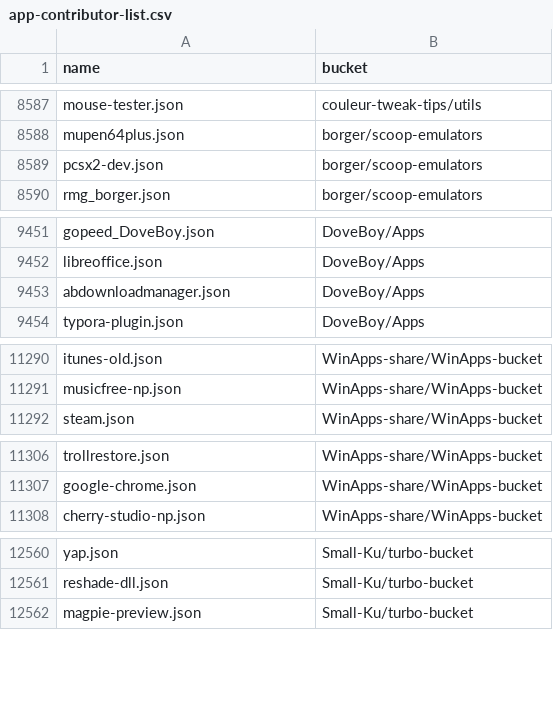
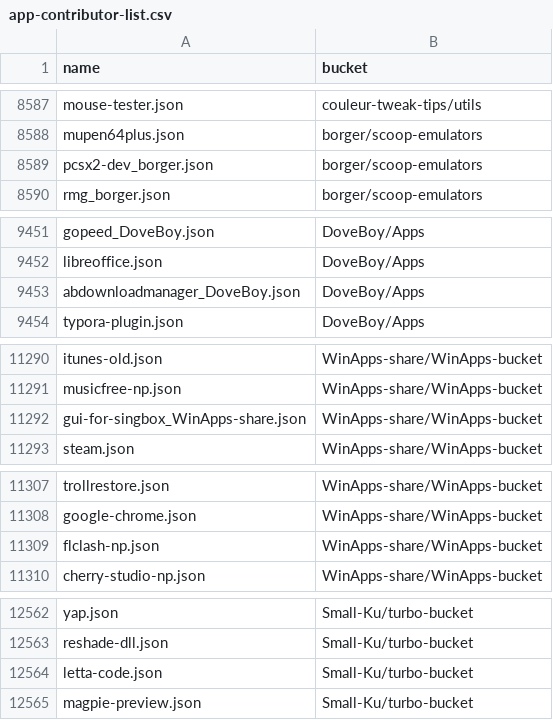
Before and after one commit to XiHanQWQ/scoop-apps, a CSV file: app-contributor-list.csv, drawn as a sheet; only a part is shown, gaps mark what is left out; the diff covers the shown part only.

```diff
--- a/app-contributor-list.csv
+++ b/app-contributor-list.csv
@@ -8588,3 +8588,3 @@ mouse-tester.json,couleur-tweak-tips/utils
 mupen64plus.json,borger/scoop-emulators
-pcsx2-dev.json,borger/scoop-emulators
+pcsx2-dev_borger.json,borger/scoop-emulators
 rmg_borger.json,borger/scoop-emulators
@@ -9452,3 +9452,3 @@ gopeed_DoveBoy.json,DoveBoy/Apps
 libreoffice.json,DoveBoy/Apps
-abdownloadmanager.json,DoveBoy/Apps
+abdownloadmanager_DoveBoy.json,DoveBoy/Apps
 typora-plugin.json,DoveBoy/Apps
@@ -11291,2 +11291,3 @@ itunes-old.json,WinApps-share/WinApps-bucket
 musicfree-np.json,WinApps-share/WinApps-bucket
+gui-for-singbox_WinApps-share.json,WinApps-share/WinApps-bucket
 steam.json,WinApps-share/WinApps-bucket
@@ -11307,2 +11308,3 @@ trollrestore.json,WinApps-share/WinApps-bucket
 google-chrome.json,WinApps-share/WinApps-bucket
+flclash-np.json,WinApps-share/WinApps-bucket
 cherry-studio-np.json,WinApps-share/WinApps-bucket
@@ -12561,2 +12563,3 @@ yap.json,Small-Ku/turbo-bucket
 reshade-dll.json,Small-Ku/turbo-bucket
+letta-code.json,Small-Ku/turbo-bucket
 magpie-preview.json,Small-Ku/turbo-bucket
```
Also changed, not shown: 2 edited cells elsewhere in this file, 55 other files.
